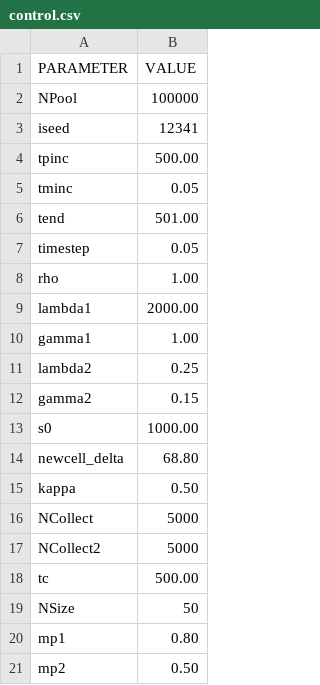
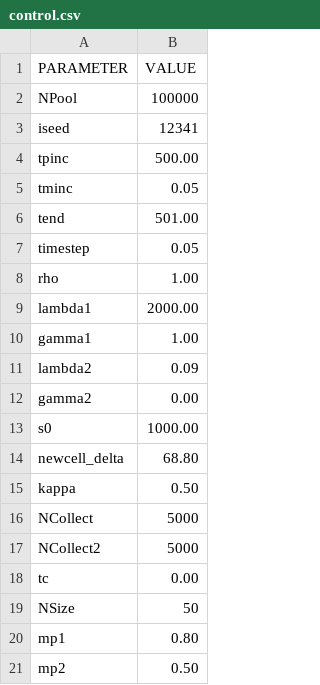
Before and after one commit to hydrays/sspat, a CSV file: problem/CellSize/MEvolution/out/control.csv, drawn as a sheet.

Commit message:
logichem: change d=0.3 to the default value d=0.2. (Visit Irvine, 2013-9-17)

```diff
--- a/problem/CellSize/MEvolution/out/control.csv
+++ b/problem/CellSize/MEvolution/out/control.csv
@@ -10,4 +10,4 @@
              gamma1,      1.00
-            lambda2,      0.25
-             gamma2,      0.15
+            lambda2,      0.09
+             gamma2,      0.00
                  s0,   1000.00
@@ -17,3 +17,3 @@
           NCollect2,      5000
-                 tc,    500.00
+                 tc,      0.00
               NSize,        50
```
Also changed, not shown: 17 other files.
